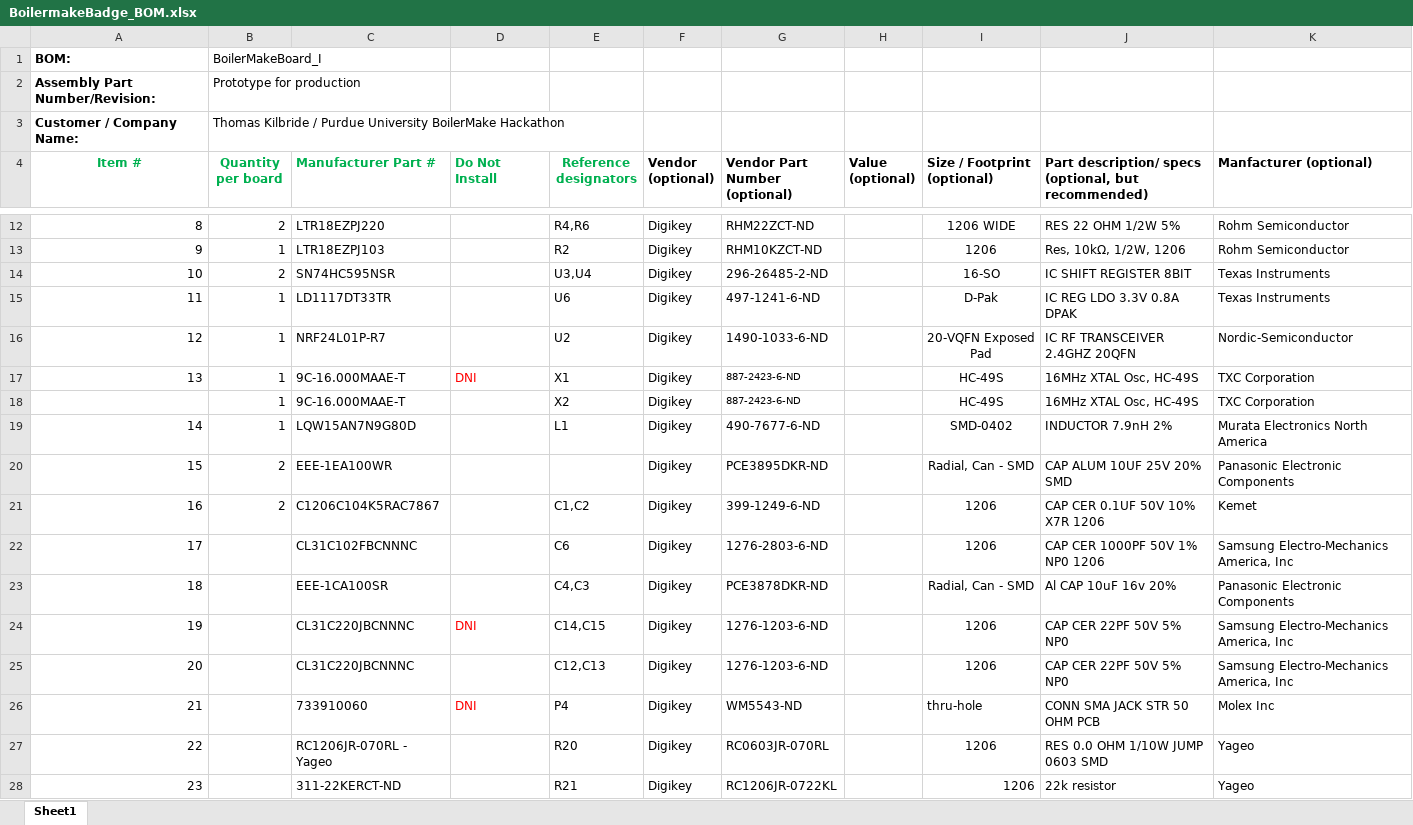
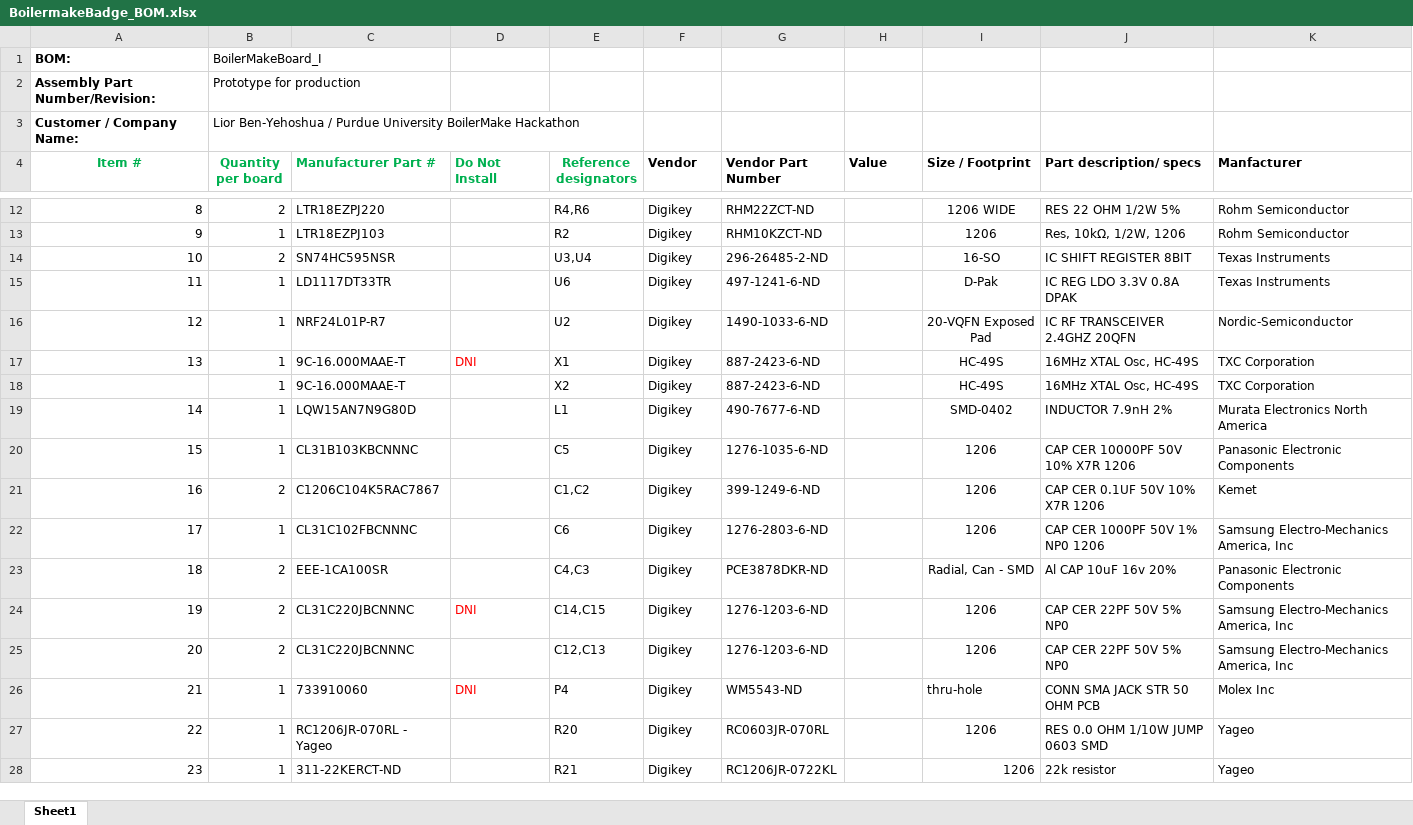
Before and after one commit to stuartb2358/BoilerMakeBadge_I, an Excel workbook: PCB/BoilermakeBadge_BOM.xlsx, sheet Sheet1, drawn as a sheet; only a part is shown, gaps mark what is left out; values as stored, in another font and other column widths than the file's, no borders; the diff names each change by its address in the sheet, - before the commit and + after, or states it on an @@ line.

```diff
--- a/PCB/BoilermakeBadge_BOM.xlsx (sheet Sheet1)
+++ b/PCB/BoilermakeBadge_BOM.xlsx (sheet Sheet1)
-B3 (Quantity per board): Thomas Kilbride / Purdue…
+B3 (Quantity per board): Lior Ben-Yehoshua / Purdue…
-F4: Vendor (optional)
+F4: Vendor
-G4: Vendor Part Number (optional)
+G4: Vendor Part Number
-H4: Value (optional)
+H4: Value
-I4: Size / Footprint (optional)
+I4: Size / Footprint
-J4: Part description/ specs (optional, but recommended)
+J4: Part description/ specs
-K4: Manfacturer (optional)
+K4: Manfacturer
@@ G17:G18 text size: larger @@
-B20 (Quantity per board): 2
+B20 (Quantity per board): 1
-C20 (Manufacturer Part #): EEE-1EA100WR
+C20 (Manufacturer Part #): CL31B103KBCNNNC
-E20 (Reference designators): (empty)
+E20 (Reference designators): C5
-G20 (Vendor Part Number): PCE3895DKR-ND
+G20 (Vendor Part Number): 1276-1035-6-ND
-I20 (Size / Footprint): Radial, Can - SMD
+I20 (Size / Footprint): 1206
-J20 (Part description/ specs): CAP ALUM 10UF 25V 20% SMD
+J20 (Part description/ specs): CAP CER 10000PF 50V 10% X7R 1206
-B22 (Quantity per board): (empty)
+B22 (Quantity per board): 1
-B23:B25 (Quantity per board): (empty)
+B23:B25 (Quantity per board): 2
-B26:B28 (Quantity per board): (empty)
+B26:B28 (Quantity per board): 1
```
Also changed, not shown: 2 other files.
